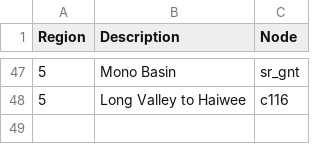
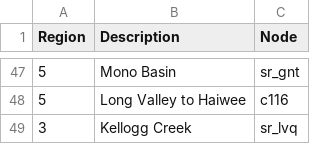
Before and after one commit to msdogan/Update-CALVIN-data, a CSV file: rim_inflow_loc.csv, drawn as a sheet; only a part is shown, gaps mark what is left out.

Commit message:
updating some data time-series

```diff
--- a/rim_inflow_loc.csv
+++ b/rim_inflow_loc.csv
@@ -48 +48,2 @@ Region,Description,Node
 5,Long Valley to Haiwee,c116
+3,Kellogg Creek,sr_lvq
```
Also changed, not shown: 10 other files.
